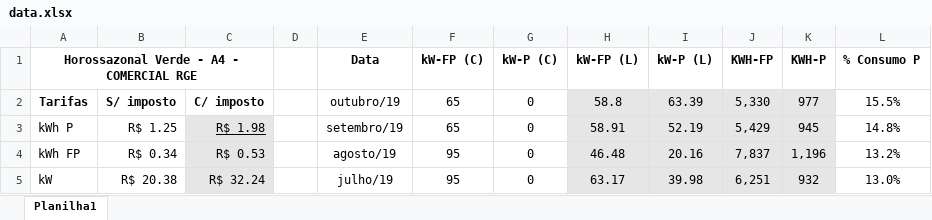
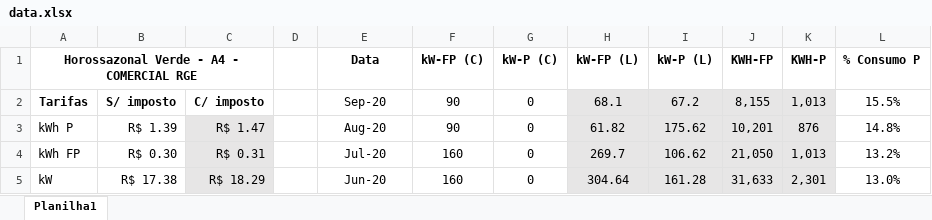
Before and after one commit to MedeirosL/Calculadora-de-Demanda, an Excel workbook: data.xlsx, sheet Planilha1, drawn as a sheet; only a part is shown; values as stored, in another font and other column widths than the file's, no borders; the diff covers the shown part only; the diff names each change by its address in the sheet, - before the commit and + after, or states it on an @@ line.

```diff
--- a/data.xlsx (sheet Planilha1)
+++ b/data.xlsx (sheet Planilha1)
-E2 (Data): outubro/19
+E2 (Data): Sep-20
-F2:F3 (kW-FP (C)): 65
+F2:F3 (kW-FP (C)): 90
-H2 (kW-FP (L)): 58.8
+H2 (kW-FP (L)): 68.1
-I2 (kW-P (L)): 63.39
+I2 (kW-P (L)): 67.2
-J2 (KWH-FP): 5,330
+J2 (KWH-FP): 8,155
-K2 (KWH-P): 977
+K2 (KWH-P): 1,013
-B3: R$ 1.25
+B3: R$ 1.39
-C3: R$ 1.98
+C3: R$ 1.47
-C3 underline: on
+C3 underline: off
-E3 (Data): setembro/19
+E3 (Data): Aug-20
-H3 (kW-FP (L)): 58.91
+H3 (kW-FP (L)): 61.82
-I3 (kW-P (L)): 52.19
+I3 (kW-P (L)): 175.62
-J3 (KWH-FP): 5,429
+J3 (KWH-FP): 10,201
-K3 (KWH-P): 945
+K3 (KWH-P): 876
-B4: R$ 0.34
+B4: R$ 0.30
-C4: R$ 0.53
+C4: R$ 0.31
-E4 (Data): agosto/19
+E4 (Data): Jul-20
-F4:F5 (kW-FP (C)): 95
+F4:F5 (kW-FP (C)): 160
-H4 (kW-FP (L)): 46.48
+H4 (kW-FP (L)): 269.7
-I4 (kW-P (L)): 20.16
+I4 (kW-P (L)): 106.62
-J4 (KWH-FP): 7,837
+J4 (KWH-FP): 21,050
-K4 (KWH-P): 1,196
+K4 (KWH-P): 1,013
-B5: R$ 20.38
+B5: R$ 17.38
-C5: R$ 32.24
+C5: R$ 18.29
-E5 (Data): julho/19
+E5 (Data): Jun-20
-H5 (kW-FP (L)): 63.17
+H5 (kW-FP (L)): 304.64
-I5 (kW-P (L)): 39.98
+I5 (kW-P (L)): 161.28
-J5 (KWH-FP): 6,251
+J5 (KWH-FP): 31,633
-K5 (KWH-P): 932
+K5 (KWH-P): 2,301
```
Also changed, not shown: 62 edited cells elsewhere in this sheet, 1 other file.
